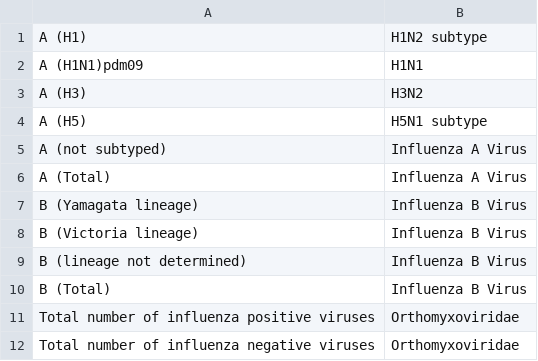
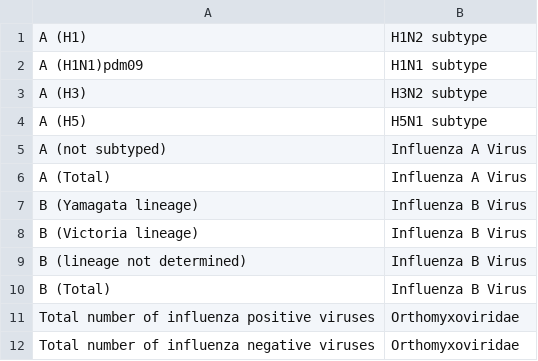
Before and after one commit to talus-analytics-bus/kr2-graph, a CSV file: build_graph_2/flunet/data/flunet_to_ncbi.csv, drawn as a sheet.

Commit message:
Adding "subtype" to the end so it matches better

```diff
--- a/build_graph_2/flunet/data/flunet_to_ncbi.csv
+++ b/build_graph_2/flunet/data/flunet_to_ncbi.csv
@@ -1,4 +1,4 @@
 A (H1),H1N2 subtype
-A (H1N1)pdm09,H1N1
-A (H3),H3N2
+A (H1N1)pdm09,H1N1 subtype
+A (H3),H3N2 subtype
 A (H5),H5N1 subtype
```
